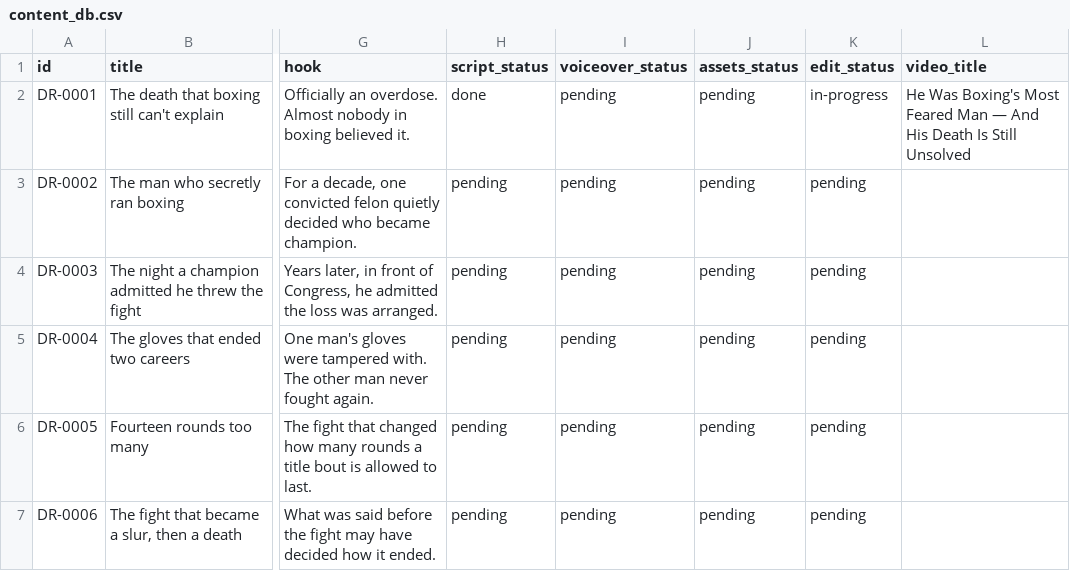
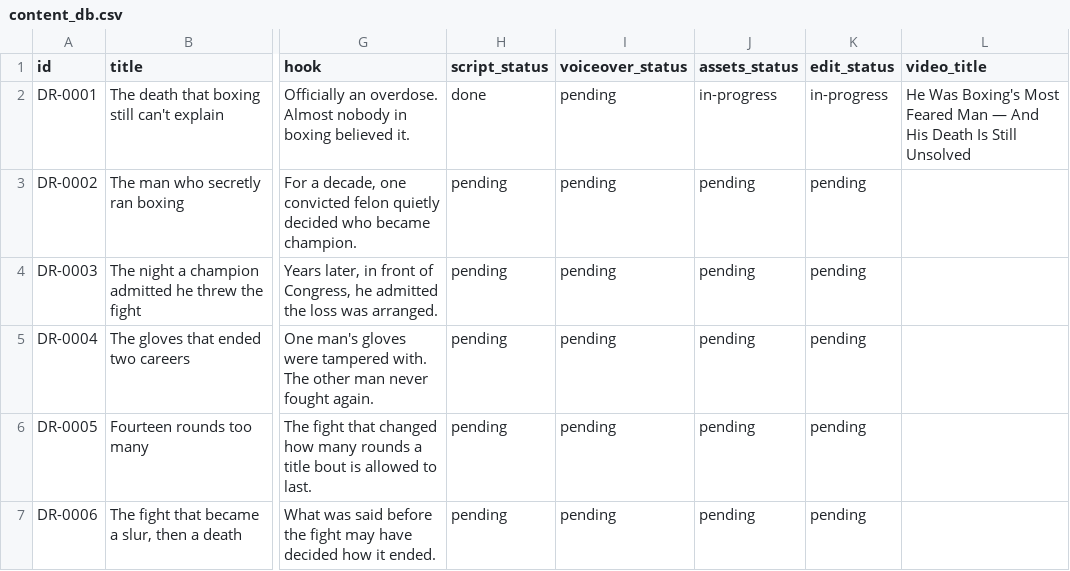
Before and after one commit to tanepepermans-hash/dark-ring-youtube, a CSV file: content-database/content_db.csv, drawn as a sheet; only a part is shown, gaps mark what is left out; the diff names each change by its address in the sheet, - before the commit and + after, or states it on an @@ line.

```diff
--- a/content-database/content_db.csv
+++ b/content-database/content_db.csv
-J2 (assets_status): pending
+J2 (assets_status): in-progress
```
Also changed, not shown: 2 other files.
